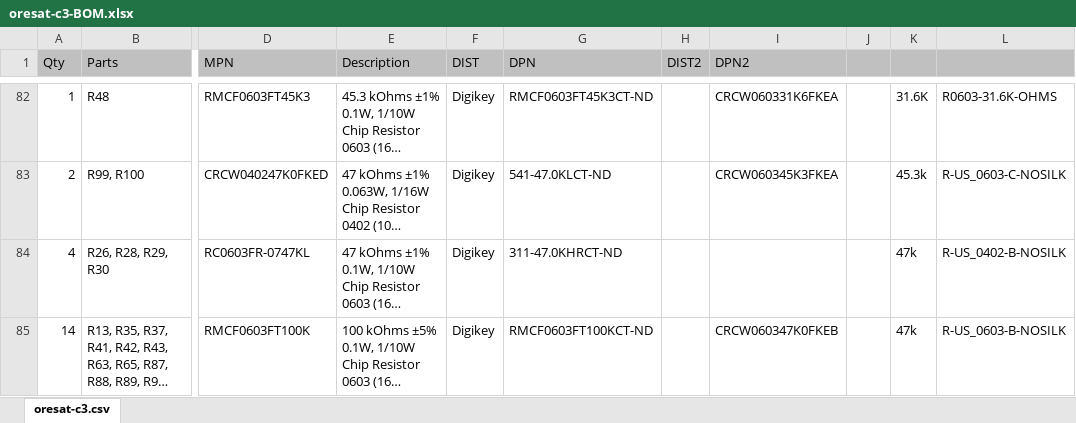
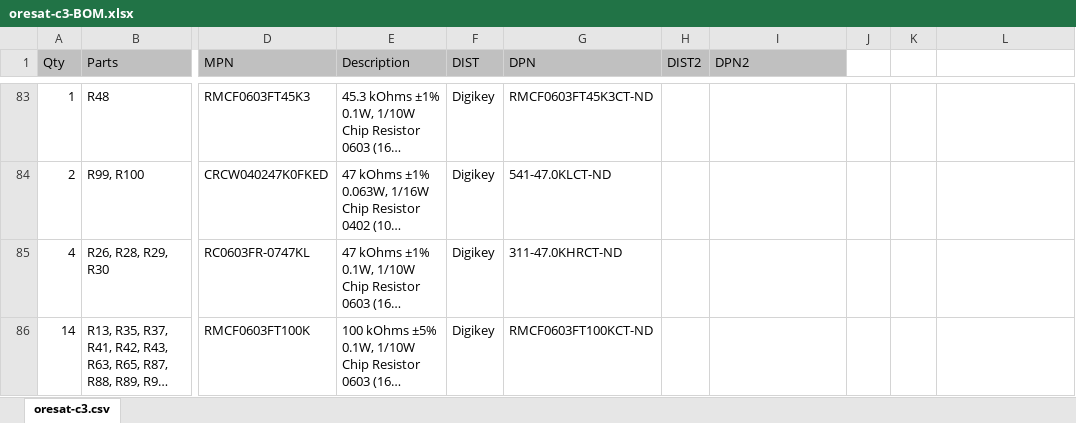
Before and after one commit to oresat/oresat-c3-hardware, an Excel workbook: BOM/oresat-c3-BOM.xlsx, sheet oresat-c3.csv, drawn as a sheet; only a part is shown, gaps mark what is left out; long unchanged cells end in …; values as stored, in another font and other column widths than the file's, no borders; addresses are those after the commit; the diff covers the shown part only; the diff names each change by its address in the sheet, - before the commit and + after, or states it on an @@ line.

```diff
--- a/BOM/oresat-c3-BOM.xlsx (sheet oresat-c3.csv)
+++ b/BOM/oresat-c3-BOM.xlsx (sheet oresat-c3.csv)
-J1:L1 fill: #C0C0C0
+J1:L1 fill: none
-I83 (DPN2): CRCW060331K6FKEA
+I83 (DPN2): (empty)
-K83: 31.6K
+K83: (empty)
-L83: R0603-31.6K-OHMS
+L83: (empty)
-I84 (DPN2): CRCW060345K3FKEA
+I84 (DPN2): (empty)
-K84: 45.3k
+K84: (empty)
-L84: R-US_0603-C-NOSILK
+L84: (empty)
-K85:K86: 47k
+K85:K86: (empty)
-L85: R-US_0402-B-NOSILK
+L85: (empty)
-I86 (DPN2): CRCW060347K0FKEB
+I86 (DPN2): (empty)
-L86: R-US_0603-B-NOSILK
+L86: (empty)
```
Also changed, not shown: 1 added row, 1 moved row and 92 edited cells elsewhere in this sheet, 2 other files.
